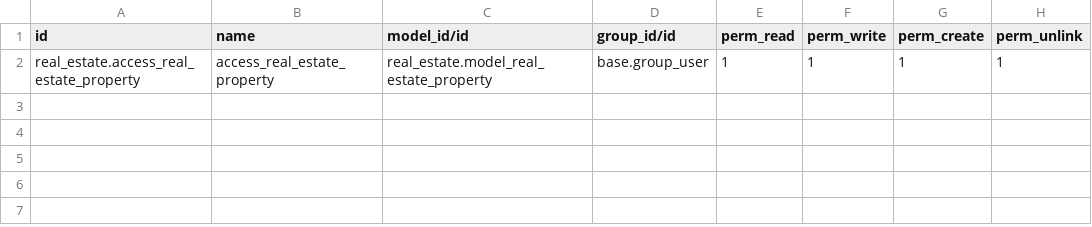
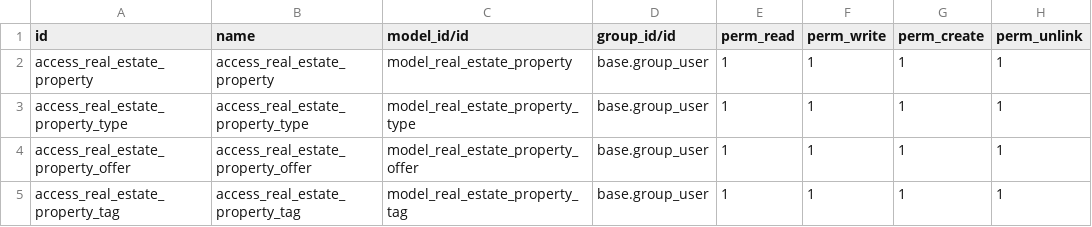
Before and after one commit to AapoKiiskila/odoo-test, a CSV file: custom_addons/real_estate/security/ir.model.access.csv, drawn as a sheet.

```diff
--- a/custom_addons/real_estate/security/ir.model.access.csv
+++ b/custom_addons/real_estate/security/ir.model.access.csv
@@ -1,2 +1,5 @@
 id,name,model_id/id,group_id/id,perm_read,perm_write,perm_create,perm_unlink
-real_estate.access_real_estate_property,access_real_estate_property,real_estate.model_real_estate_property,base.group_user,1,1,1,1
+access_real_estate_property,access_real_estate_property,model_real_estate_property,base.group_user,1,1,1,1
+access_real_estate_property_type,access_real_estate_property_type,model_real_estate_property_type,base.group_user,1,1,1,1
+access_real_estate_property_offer,access_real_estate_property_offer,model_real_estate_property_offer,base.group_user,1,1,1,1
+access_real_estate_property_tag,access_real_estate_property_tag,model_real_estate_property_tag,base.group_user,1,1,1,1
```
Also changed, not shown: 11 other files.
